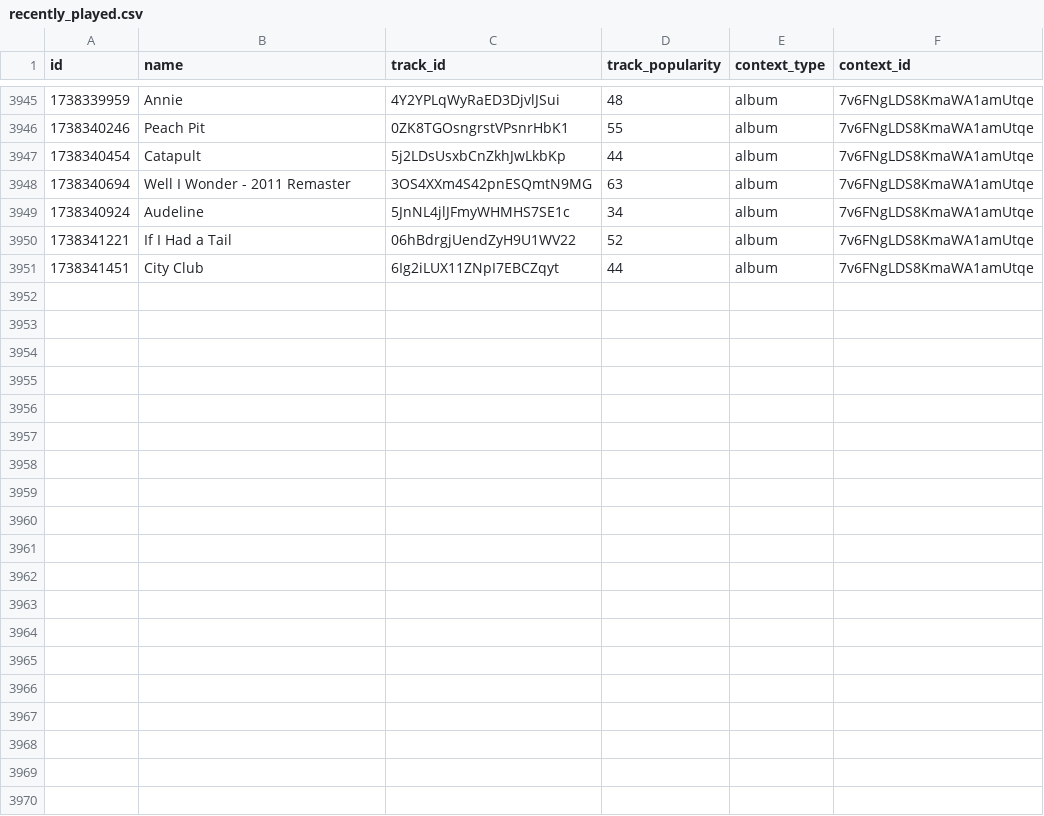
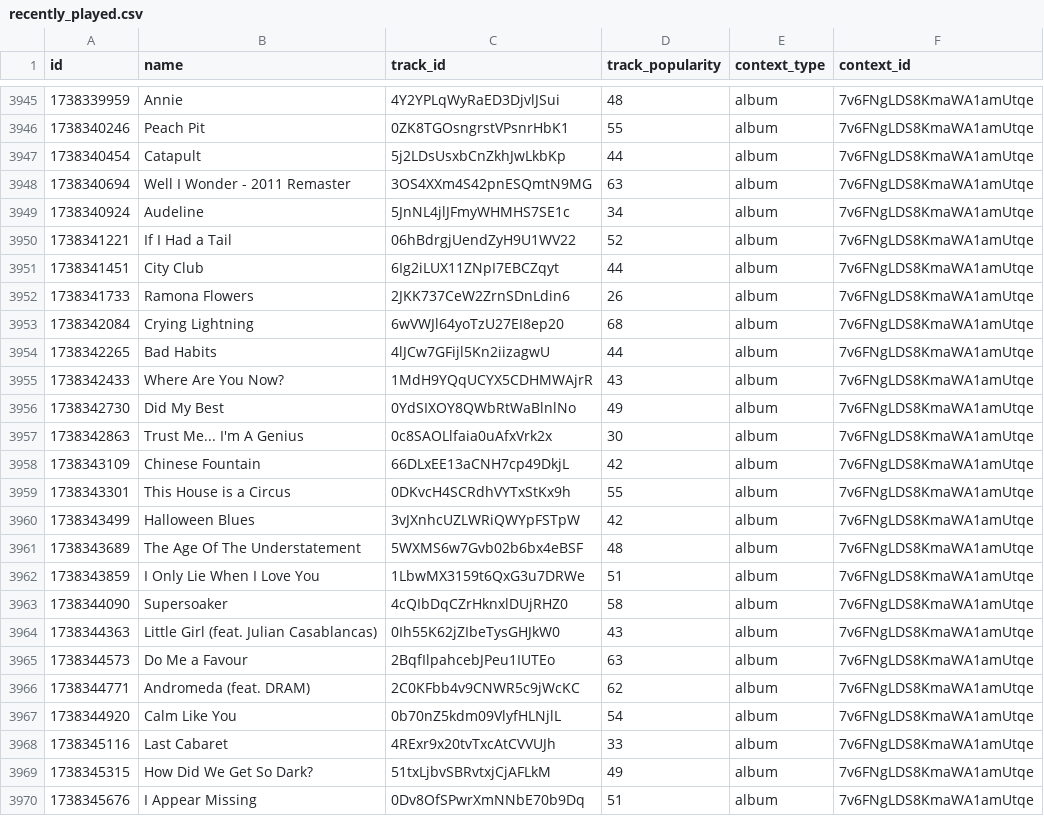
Before and after one commit to iochoa808/SpotifyData, a CSV file: data/recently_played.csv, drawn as a sheet; only a part is shown, gaps mark what is left out; the diff covers the shown part only; the diff names each change by its address in the sheet, - before the commit and + after, or states it on an @@ line.

```diff
--- a/data/recently_played.csv
+++ b/data/recently_played.csv
+row 3952: 1738341733 | Ramona Flowers | 2JKK737CeW2ZrnSDnLdin6 | 26 | album | 7v6FNgLDS8KmaWA1amUtqe
+row 3953: 1738342084 | Crying Lightning | 6wVWJl64yoTzU27EI8ep20 | 68 | album | 7v6FNgLDS8KmaWA1amUtqe
+row 3954: 1738342265 | Bad Habits | 4lJCw7GFijl5Kn2iizagwU | 44 | album | 7v6FNgLDS8KmaWA1amUtqe
+row 3955: 1738342433 | Where Are You Now? | 1MdH9YQqUCYX5CDHMWAjrR | 43 | album | 7v6FNgLDS8KmaWA1amUtqe
+row 3956: 1738342730 | Did My Best | 0YdSIXOY8QWbRtWaBlnlNo | 49 | album | 7v6FNgLDS8KmaWA1amUtqe
+row 3957: 1738342863 | Trust Me... I'm A Genius | 0c8SAOLlfaia0uAfxVrk2x | 30 | album | 7v6FNgLDS8KmaWA1amUtqe
+row 3958: 1738343109 | Chinese Fountain | 66DLxEE13aCNH7cp49DkjL | 42 | album | 7v6FNgLDS8KmaWA1amUtqe
+row 3959: 1738343301 | This House is a Circus | 0DKvcH4SCRdhVYTxStKx9h | 55 | album | 7v6FNgLDS8KmaWA1amUtqe
+row 3960: 1738343499 | Halloween Blues | 3vJXnhcUZLWRiQWYpFSTpW | 42 | album | 7v6FNgLDS8KmaWA1amUtqe
+row 3961: 1738343689 | The Age Of The Understatement | 5WXMS6w7Gvb02b6bx4eBSF | 48 | album | 7v6FNgLDS8KmaWA1amUtqe
+row 3962: 1738343859 | I Only Lie When I Love You | 1LbwMX3159t6QxG3u7DRWe | 51 | album | 7v6FNgLDS8KmaWA1amUtqe
+row 3963: 1738344090 | Supersoaker | 4cQIbDqCZrHknxlDUjRHZ0 | 58 | album | 7v6FNgLDS8KmaWA1amUtqe
+row 3964: 1738344363 | Little Girl (feat. Julian Casablancas) | 0Ih55K62jZIbeTysGHJkW0 | 43 | album | 7v6FNgLDS8KmaWA1amUtqe
+row 3965: 1738344573 | Do Me a Favour | 2BqfIlpahcebJPeu1IUTEo | 63 | album | 7v6FNgLDS8KmaWA1amUtqe
+row 3966: 1738344771 | Andromeda (feat. DRAM) | 2C0KFbb4v9CNWR5c9jWcKC | 62 | album | 7v6FNgLDS8KmaWA1amUtqe
+row 3967: 1738344920 | Calm Like You | 0b70nZ5kdm09VlyfHLNjlL | 54 | album | 7v6FNgLDS8KmaWA1amUtqe
+row 3968: 1738345116 | Last Cabaret | 4RExr9x20tvTxcAtCVVUJh | 33 | album | 7v6FNgLDS8KmaWA1amUtqe
+row 3969: 1738345315 | How Did We Get So Dark? | 51txLjbvSBRvtxjCjAFLkM | 49 | album | 7v6FNgLDS8KmaWA1amUtqe
+row 3970: 1738345676 | I Appear Missing | 0Dv8OfSPwrXmNNbE70b9Dq | 51 | album | 7v6FNgLDS8KmaWA1amUtqe
```
Also changed, not shown: 14 added rows elsewhere in this file, data/albums.csv, data/artists.csv, 1 other file.
